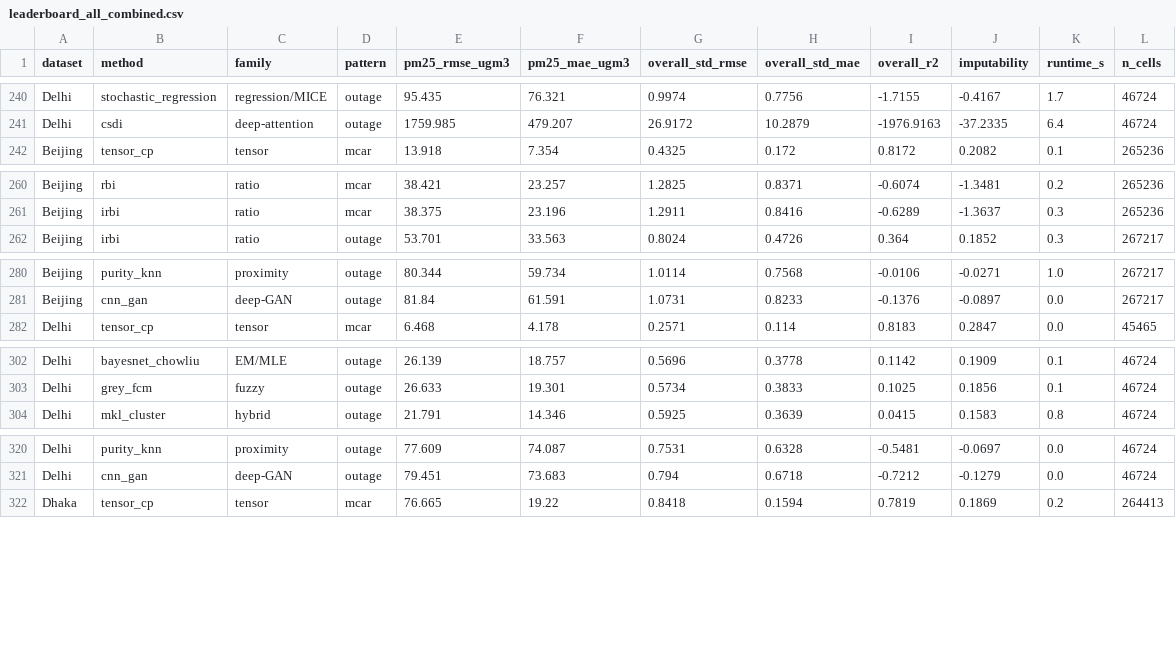
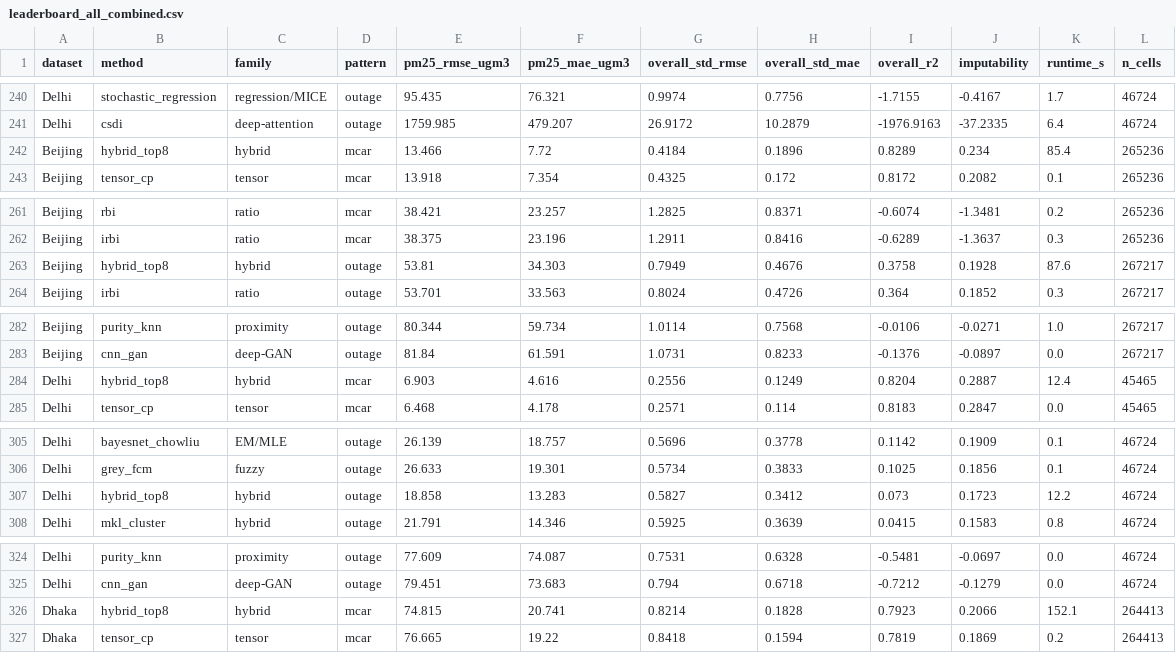
Before and after one commit to Nafis878/Missingness-Aware-Transformer-for-Air-Quality-Forecasting, a CSV file: outputs/imputation_benchmark_extended/leaderboard_all_combined.csv, drawn as a sheet; only a part is shown, gaps mark what is left out; the diff covers the shown part only.

```diff
--- a/outputs/imputation_benchmark_extended/leaderboard_all_combined.csv
+++ b/outputs/imputation_benchmark_extended/leaderboard_all_combined.csv
@@ -241,2 +241,3 @@ Delhi,stochastic_regression,regression/MICE,outage,95.435,76.321,0.9974,0.7756,-
 Delhi,csdi,deep-attention,outage,1759.985,479.207,26.9172,10.2879,-1976.9163,-37.2335,6.4,46724
+Beijing,hybrid_top8,hybrid,mcar,13.466,7.72,0.4184,0.1896,0.8289,0.234,85.4,265236
 Beijing,tensor_cp,tensor,mcar,13.918,7.354,0.4325,0.172,0.8172,0.2082,0.1,265236
@@ -261,2 +262,3 @@ Beijing,rbi,ratio,mcar,38.421,23.257,1.2825,0.8371,-0.6074,-1.3481,0.2,265236
 Beijing,irbi,ratio,mcar,38.375,23.196,1.2911,0.8416,-0.6289,-1.3637,0.3,265236
+Beijing,hybrid_top8,hybrid,outage,53.81,34.303,0.7949,0.4676,0.3758,0.1928,87.6,267217
 Beijing,irbi,ratio,outage,53.701,33.563,0.8024,0.4726,0.364,0.1852,0.3,267217
@@ -281,2 +283,3 @@ Beijing,purity_knn,proximity,outage,80.344,59.734,1.0114,0.7568,-0.0106,-0.0271,
 Beijing,cnn_gan,deep-GAN,outage,81.84,61.591,1.0731,0.8233,-0.1376,-0.0897,0.0,267217
+Delhi,hybrid_top8,hybrid,mcar,6.903,4.616,0.2556,0.1249,0.8204,0.2887,12.4,45465
 Delhi,tensor_cp,tensor,mcar,6.468,4.178,0.2571,0.114,0.8183,0.2847,0.0,45465
@@ -303,2 +306,3 @@ Delhi,bayesnet_chowliu,EM/MLE,outage,26.139,18.757,0.5696,0.3778,0.1142,0.1909,0
 Delhi,grey_fcm,fuzzy,outage,26.633,19.301,0.5734,0.3833,0.1025,0.1856,0.1,46724
+Delhi,hybrid_top8,hybrid,outage,18.858,13.283,0.5827,0.3412,0.073,0.1723,12.2,46724
 Delhi,mkl_cluster,hybrid,outage,21.791,14.346,0.5925,0.3639,0.0415,0.1583,0.8,46724
@@ -321,2 +325,3 @@ Delhi,purity_knn,proximity,outage,77.609,74.087,0.7531,0.6328,-0.5481,-0.0697,0.
 Delhi,cnn_gan,deep-GAN,outage,79.451,73.683,0.794,0.6718,-0.7212,-0.1279,0.0,46724
+Dhaka,hybrid_top8,hybrid,mcar,74.815,20.741,0.8214,0.1828,0.7923,0.2066,152.1,264413
 Dhaka,tensor_cp,tensor,mcar,76.665,19.22,0.8418,0.1594,0.7819,0.1869,0.2,264413
```
Also changed, not shown: 1 added row elsewhere in this file, outputs/imputation_benchmark_extended/beijing/per_variable.csv, outputs/imputation_benchmark_extended/delhi/per_variable.csv, 11 other files.
